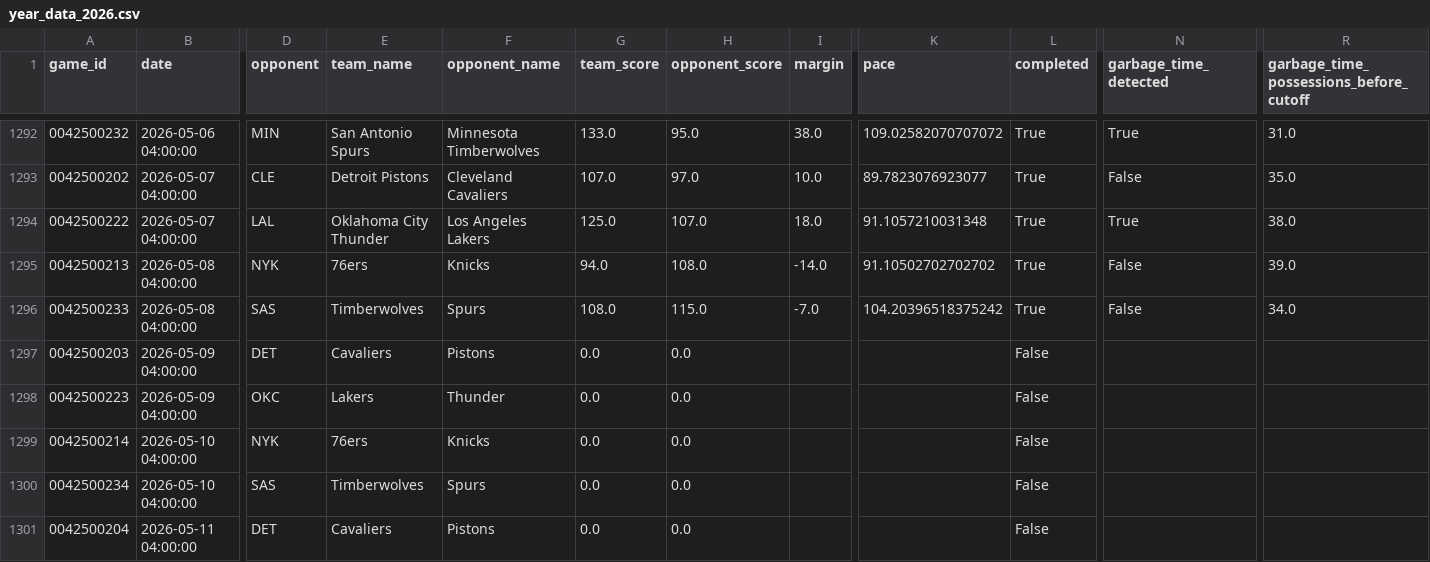
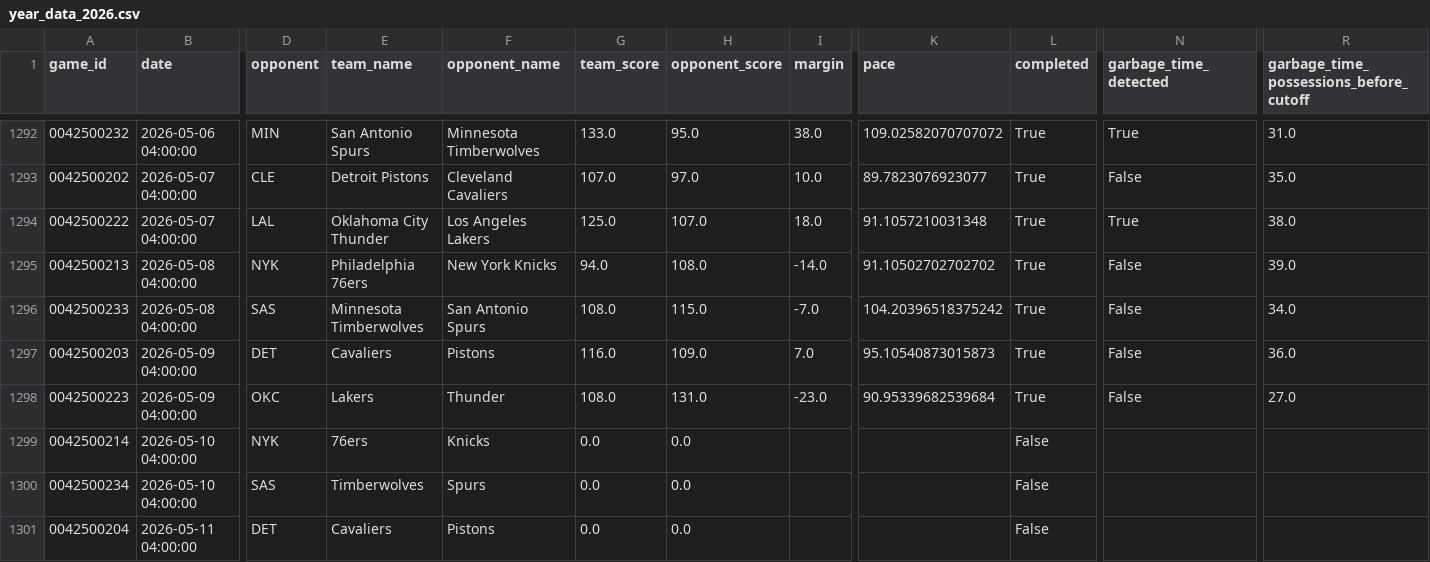
Before and after one commit to xocelyk/nba-forecast, a CSV file: data/games/year_data_2026.csv, drawn as a sheet; only a part is shown, gaps mark what is left out; the diff names each change by its address in the sheet, - before the commit and + after, or states it on an @@ line.

Commit message:
Automated data update [skip ci]

```diff
--- a/data/games/year_data_2026.csv
+++ b/data/games/year_data_2026.csv
-E1295 (team_name): 76ers
+E1295 (team_name): Philadelphia 76ers
-F1295 (opponent_name): Knicks
+F1295 (opponent_name): New York Knicks
-E1296 (team_name): Timberwolves
+E1296 (team_name): Minnesota Timberwolves
-F1296 (opponent_name): Spurs
+F1296 (opponent_name): San Antonio Spurs
-G1297 (team_score): 0.0
+G1297 (team_score): 116.0
-H1297 (opponent_score): 0.0
+H1297 (opponent_score): 109.0
-I1297 (margin): (empty)
+I1297 (margin): 7.0
-K1297 (pace): (empty)
+K1297 (pace): 95.10540873015873
-L1297:L1298 (completed): False
+L1297:L1298 (completed): True
-N1297:N1298 (garbage_time_detected): (empty)
+N1297:N1298 (garbage_time_detected): False
-R1297: (empty)
+R1297: 36.0
-G1298 (team_score): 0.0
+G1298 (team_score): 108.0
-H1298 (opponent_score): 0.0
+H1298 (opponent_score): 131.0
-I1298 (margin): (empty)
+I1298 (margin): -23.0
-K1298 (pace): (empty)
+K1298 (pace): 90.95339682539684
-R1298: (empty)
+R1298: 27.0
```
Also changed, not shown: data/main_2026.csv, data/predicted_margins.csv, 8 other files.
